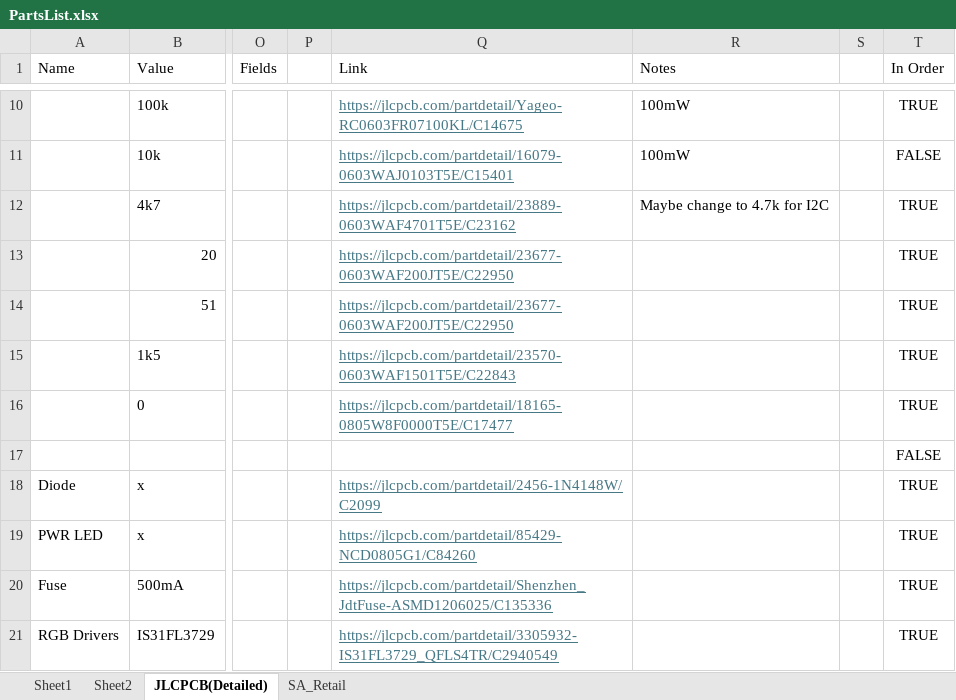
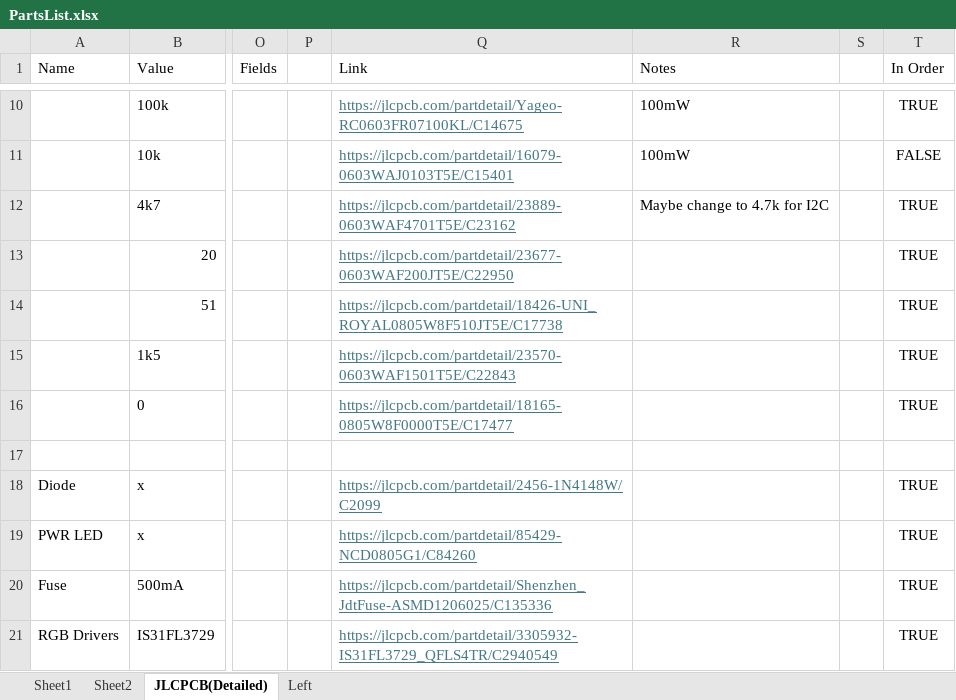
Before and after one commit to Matthew-Hammon/TheFalcon, an Excel workbook: PartsList.xlsx, sheet JLCPCB(Detailed), drawn as a sheet; only a part is shown, gaps mark what is left out; values as stored, in another font and other column widths than the file's, no borders; the diff covers the shown part only; the diff names each change by its address in the sheet, - before the commit and + after, or states it on an @@ line.

```diff
--- a/PartsList.xlsx (sheet JLCPCB(Detailed))
+++ b/PartsList.xlsx (sheet JLCPCB(Detailed))
-sheet tab: SA_Retail
+sheet tab: Left
-Q14 (Link): https://jlcpcb.com/partdetail/23677-0603WAF200JT5E/C22950
+Q14 (Link): https://jlcpcb.com/partdetail/18426-UNI_ROYAL0805W8F510JT5E/C17738
-T17 (In Order): FALSE
+T17 (In Order): (empty)
```
Also changed, not shown: 1 added row, 1 removed row, 12 edited cells and cell formats elsewhere in this sheet, 26 other files.
